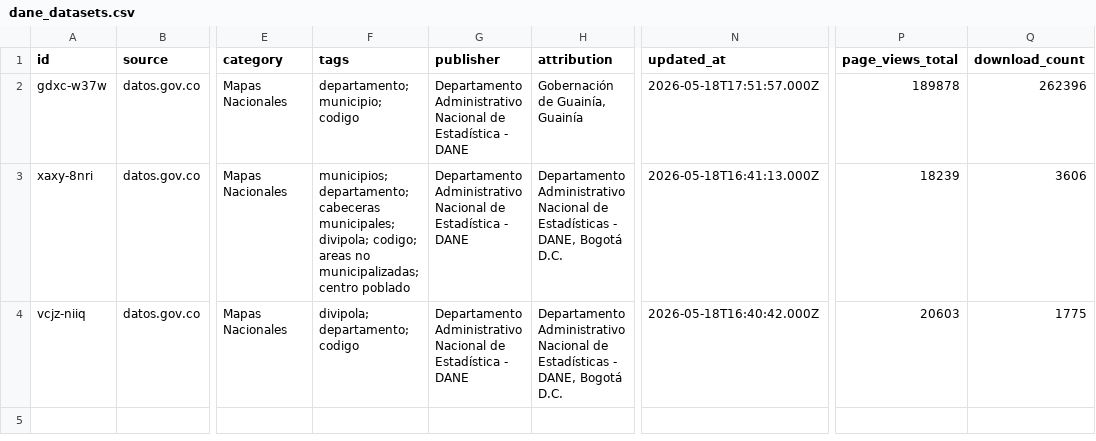
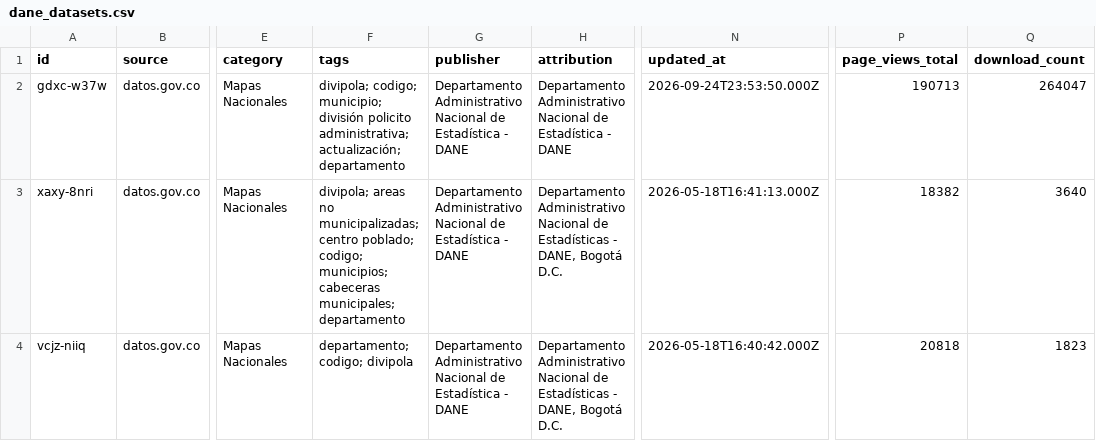
Before and after one commit to MunirJalil/dane-data-catalog, a CSV file: catalog/dane_datasets.csv, drawn as a sheet; only a part is shown, gaps mark what is left out; the diff names each change by its address in the sheet, - before the commit and + after, or states it on an @@ line.

Commit message:
chore: refresh DANE catalog 2026-09-28

```diff
--- a/catalog/dane_datasets.csv
+++ b/catalog/dane_datasets.csv
-F2 (tags): departamento; municipio; codigo
+F2 (tags): divipola; codigo; municipio; división policito administrativa; actualización; departamento
-H2 (attribution): Gobernación de Guainía, Guainía
+H2 (attribution): Departamento Administrativo Nacional de Estadística - DANE
-N2 (updated_at): 2026-05-18T17:51:57.000Z
+N2 (updated_at): 2026-09-24T23:53:50.000Z
-P2 (page_views_total): 189878
+P2 (page_views_total): 190713
-Q2 (download_count): 262396
+Q2 (download_count): 264047
-F3 (tags): municipios; departamento; cabeceras municipales; divipola; codigo; areas no municipalizadas; centro poblado
+F3 (tags): divipola; areas no municipalizadas; centro poblado; codigo; municipios; cabeceras municipales; departamento
-P3 (page_views_total): 18239
+P3 (page_views_total): 18382
-Q3 (download_count): 3606
+Q3 (download_count): 3640
-F4 (tags): divipola; departamento; codigo
+F4 (tags): departamento; codigo; divipola
-P4 (page_views_total): 20603
+P4 (page_views_total): 20818
-Q4 (download_count): 1775
+Q4 (download_count): 1823
```
Also changed, not shown: catalog/dane_microdata.csv, 3 other files.
